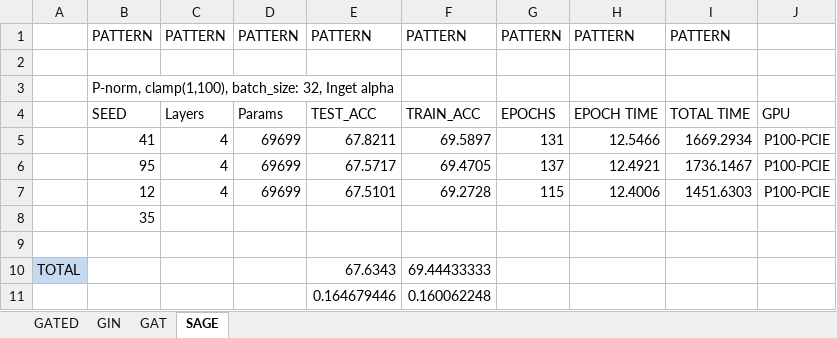
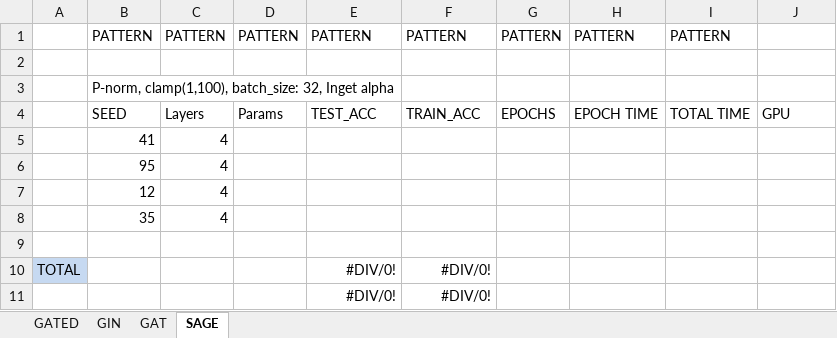
Before and after one commit to NiklasWik/GNN-wAGG, an Excel workbook: Resultat/Resultat.xlsx, sheet SAGE, drawn as a sheet; values as stored, in another font and other column widths than the file's, no borders; table styles not drawn; removed rows and columns are numbered as before the commit, all else as after; the diff names each change by its address in the sheet, - before the commit and + after, or states it on an @@ line.

Commit message:
Update Resultat.xlsx

```diff
--- a/Resultat/Resultat.xlsx (sheet SAGE)
+++ b/Resultat/Resultat.xlsx (sheet SAGE)
-row 5:  | 41 | 4 | 69699 | 67.8211 | 69.5897 | 131 | 12.5466 | 1669.2934 | P100-PCIE
-row 6:  | 95 | 4 | 69699 | 67.5717 | 69.4705 | 137 | 12.4921 | 1736.1467 | P100-PCIE
-row 7:  | 12 | 4 | 69699 | 67.5101 | 69.2728 | 115 | 12.4006 | 1451.6303 | P100-PCIE
-row 8:  | 35
+row 5:  | 41 | 4
+row 6:  | 95 | 4
+row 7:  | 12 | 4
+row 8:  | 35 | 4
-E10: 67.6343
+E10: #DIV/0!
-F10: 69.44433333
+F10: #DIV/0!
-row 11:  |  |  |  | 0.164679446 | 0.160062248
+row 11:  |  |  |  | #DIV/0! | #DIV/0!
```
